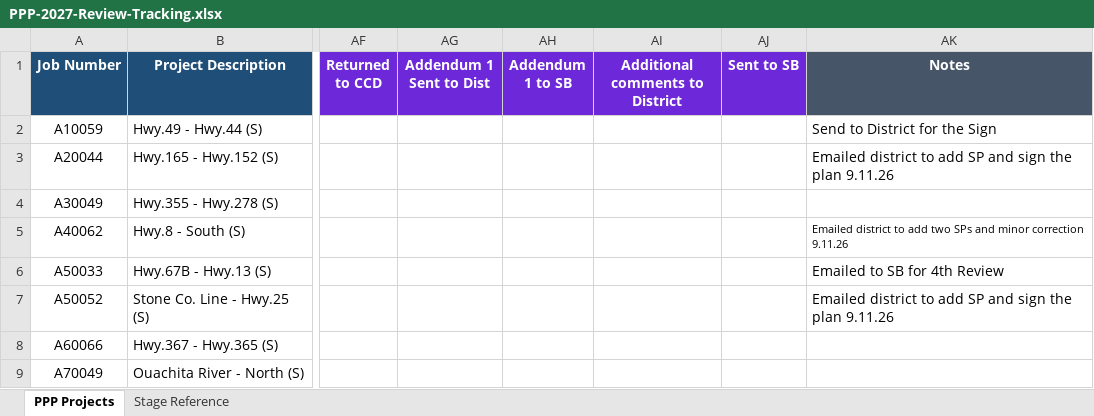
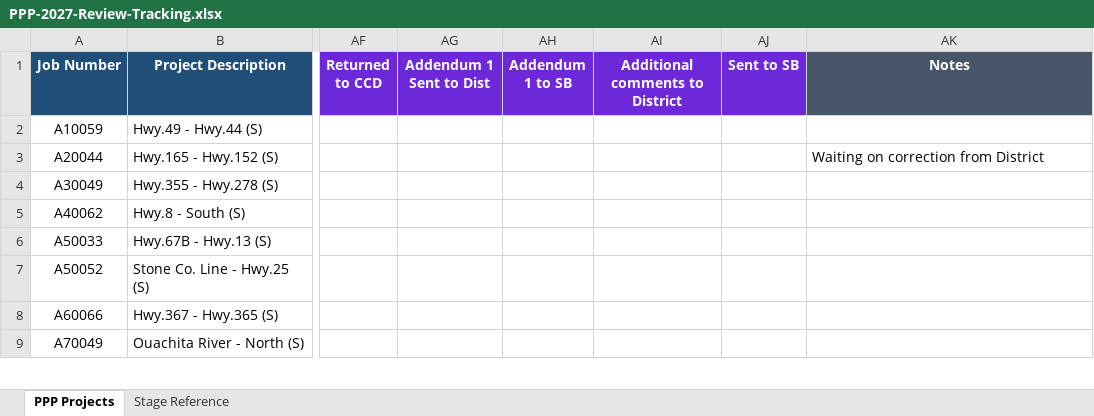
Before and after one commit to niwesh-ardot/2027-PPP-Review-Control-Center, an Excel workbook: data/PPP-2027-Review-Tracking.xlsx, sheet PPP Projects, drawn as a sheet; only a part is shown, gaps mark what is left out; values as stored, in another font and other column widths than the file's, no borders; table styles not drawn; the diff covers the shown part only; the diff names each change by its address in the sheet, - before the commit and + after, or states it on an @@ line.

Commit message:
Update on PPP 2027 on 9.30.2026

```diff
--- a/data/PPP-2027-Review-Tracking.xlsx (sheet PPP Projects)
+++ b/data/PPP-2027-Review-Tracking.xlsx (sheet PPP Projects)
-AK2 (Notes): Send to District for the Sign
+AK2 (Notes): (empty)
-AK3 (Notes): Emailed district to add SP and sign the plan 9.11.26
+AK3 (Notes): Waiting on correction from District
-AK5 (Notes): Emailed district to add two SPs and minor correction 9.11.26
+AK5 (Notes): (empty)
-AK6 (Notes): Emailed to SB for 4th Review
+AK6 (Notes): (empty)
-AK7 (Notes): Emailed district to add SP and sign the plan 9.11.26
+AK7 (Notes): (empty)
```
Also changed, not shown: 6 added rows and 23 edited cells elsewhere in this sheet.
